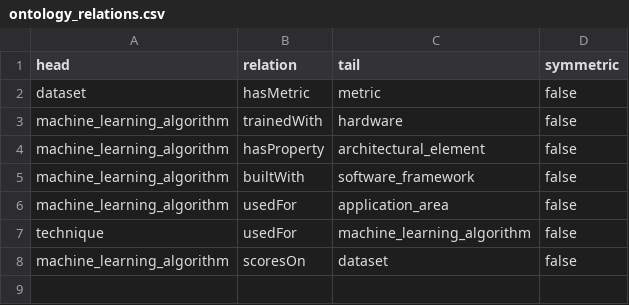
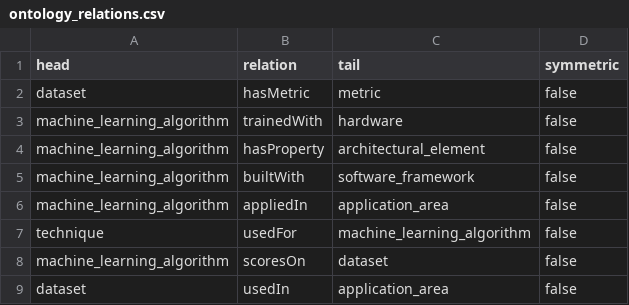
Before and after one commit to Poezedoez/DistantSupervisor, a CSV file: data/ontology/v4/ontology_relations.csv, drawn as a sheet.

```diff
--- a/data/ontology/v4/ontology_relations.csv
+++ b/data/ontology/v4/ontology_relations.csv
@@ -5,4 +5,5 @@ machine_learning_algorithm,hasProperty,architectural_element,false
 machine_learning_algorithm,builtWith,software_framework,false
-machine_learning_algorithm,usedFor,application_area,false
+machine_learning_algorithm,appliedIn,application_area,false
 technique,usedFor,machine_learning_algorithm,false
 machine_learning_algorithm,scoresOn,dataset,false
+dataset,usedIn,application_area,false
```
Also changed, not shown: 6 other files.
